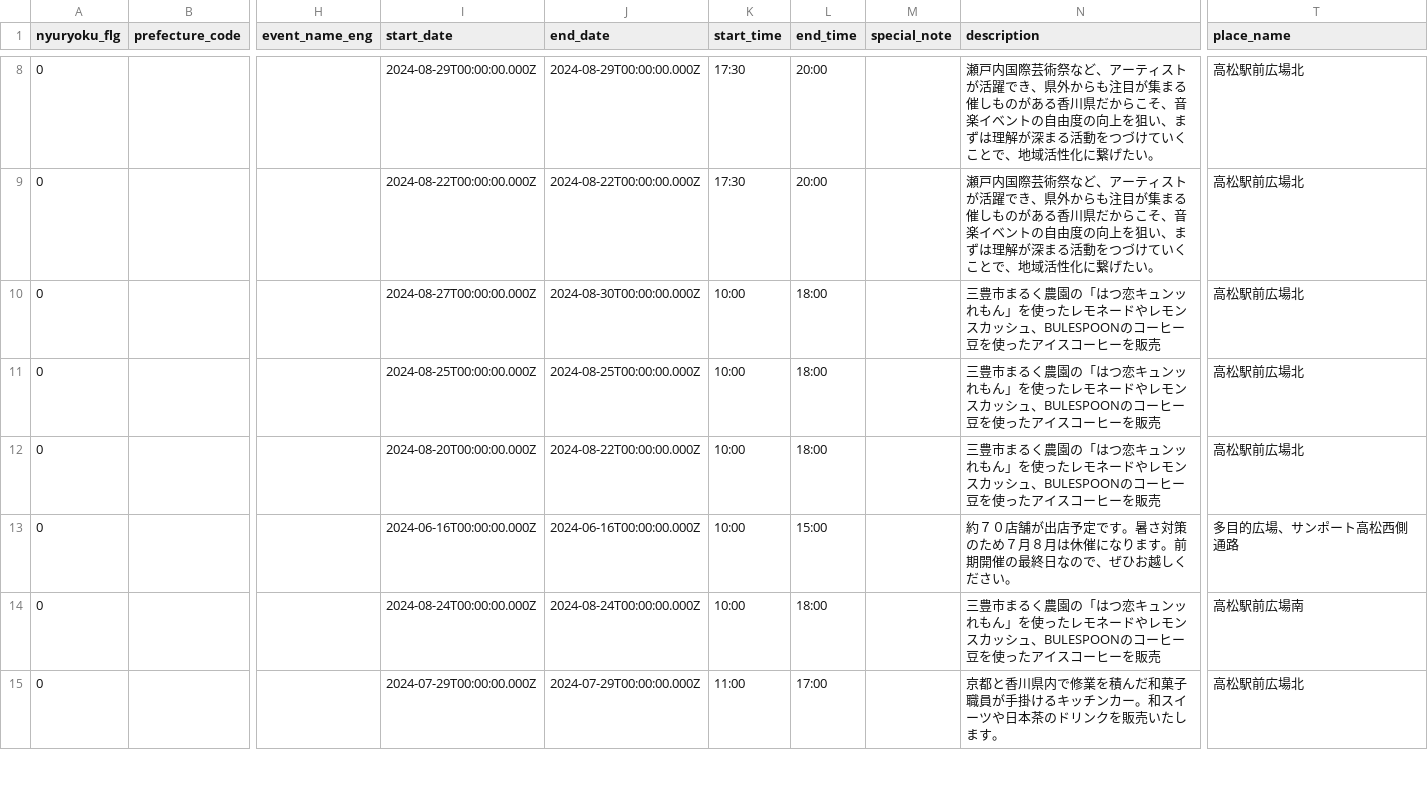
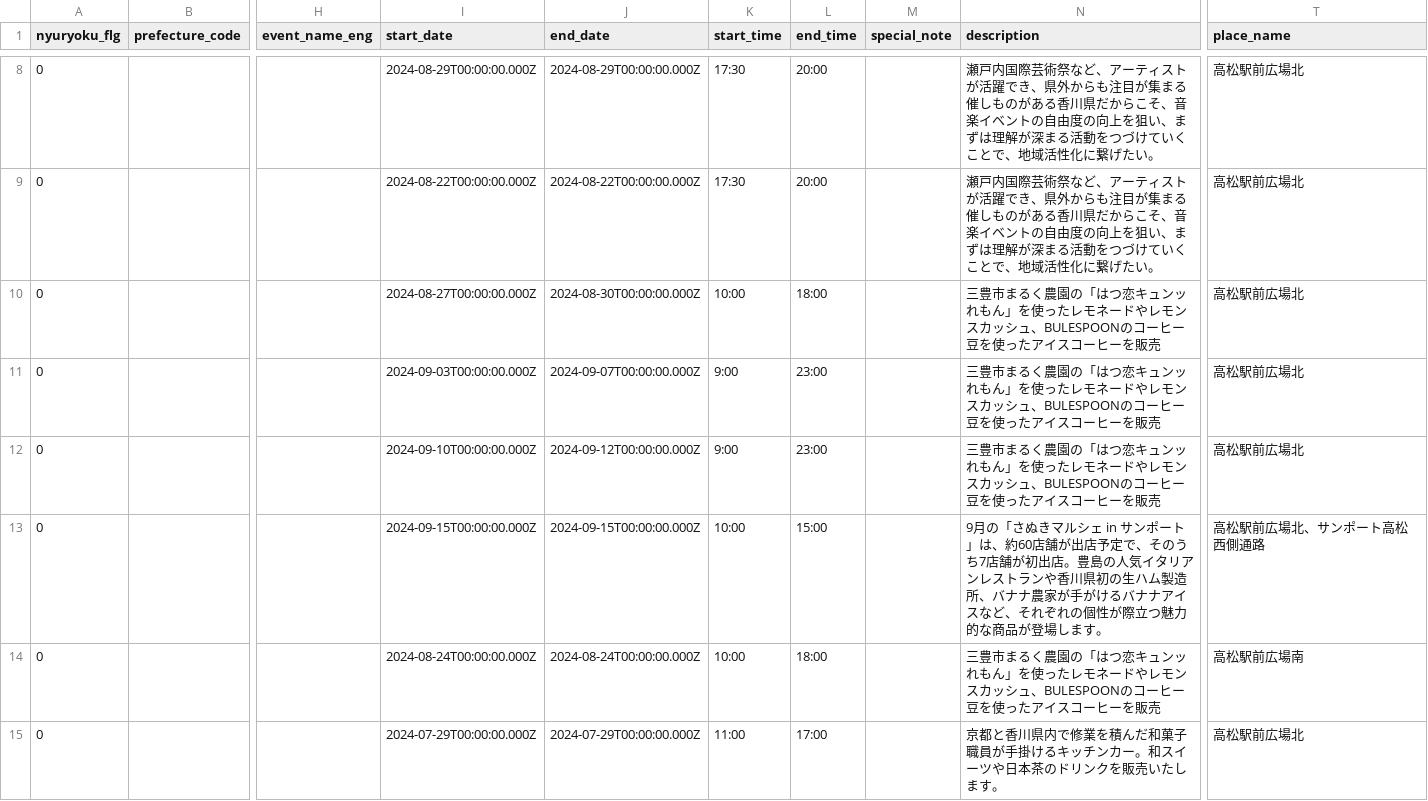
Before and after one commit to takamatsu-city/takamatsu-event-map, a CSV file: data.csv, drawn as a sheet; only a part is shown, gaps mark what is left out; the diff covers the shown part only; the diff names each change by its address in the sheet, - before the commit and + after, or states it on an @@ line.

```diff
--- a/data.csv
+++ b/data.csv
-I11 (start_date): 2024-08-25T00:00:00.000Z
+I11 (start_date): 2024-09-03T00:00:00.000Z
-J11 (end_date): 2024-08-25T00:00:00.000Z
+J11 (end_date): 2024-09-07T00:00:00.000Z
-K11:K12 (start_time): 10:00
+K11:K12 (start_time): 9:00
-L11:L12 (end_time): 18:00
+L11:L12 (end_time): 23:00
-I12 (start_date): 2024-08-20T00:00:00.000Z
+I12 (start_date): 2024-09-10T00:00:00.000Z
-J12 (end_date): 2024-08-22T00:00:00.000Z
+J12 (end_date): 2024-09-12T00:00:00.000Z
-I13 (start_date): 2024-06-16T00:00:00.000Z
+I13 (start_date): 2024-09-15T00:00:00.000Z
-J13 (end_date): 2024-06-16T00:00:00.000Z
+J13 (end_date): 2024-09-15T00:00:00.000Z
-N13 (description): 約７０店舗が出店予定です。暑さ対策のため７月８月は休催になります。前期開催の最終日なので、ぜひお越しください。
+N13 (description): 9月の「さぬきマルシェ in サンポート」は、約60店舗が出店予定で、そのうち7店舗が初出店。豊島の人気イタリアンレストランや香川県初の生ハム製造所、バナナ農家が手がけるバナナアイスなど、それぞれの個性が際立つ魅力的な商品が登場します。
-T13 (place_name): 多目的広場、サンポート高松西側通路
+T13 (place_name): 高松駅前広場北、サンポート高松西側通路
```
Also changed, not shown: 5 edited cells elsewhere in this file, 1 other file.
